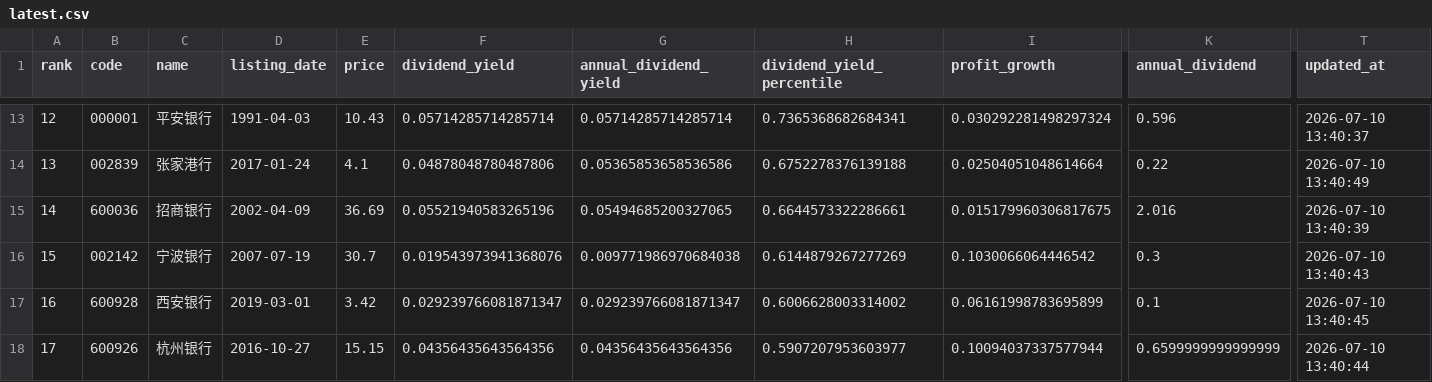
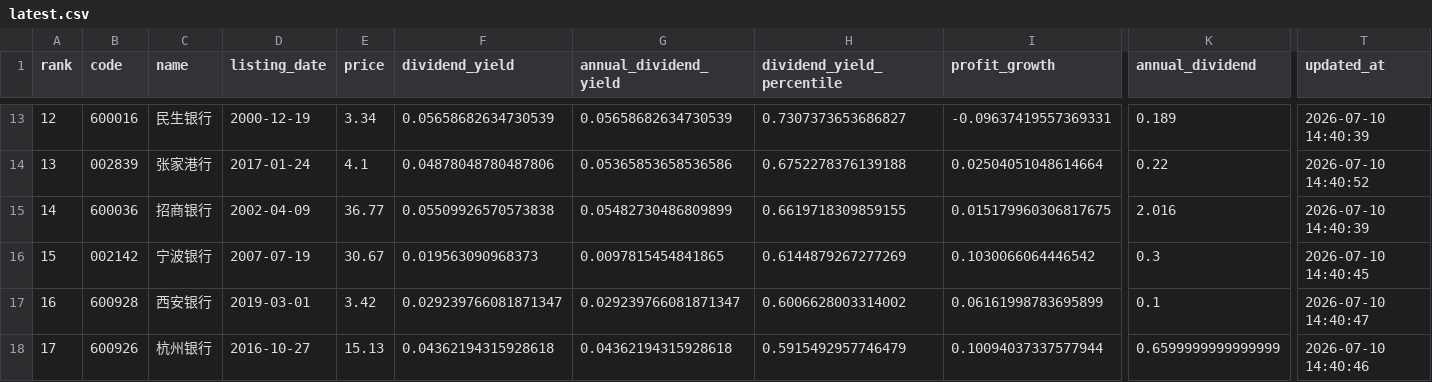
Before and after one commit to wdr0214/a-bank-monitor, a CSV file: data/latest.csv, drawn as a sheet; only a part is shown, gaps mark what is left out; the diff covers the shown part only; the diff names each change by its address in the sheet, - before the commit and + after, or states it on an @@ line.

```diff
--- a/data/latest.csv
+++ b/data/latest.csv
-B13 (code): 000001
+B13 (code): 600016
-C13 (name): 平安银行
+C13 (name): 民生银行
-D13 (listing_date): 1991-04-03
+D13 (listing_date): 2000-12-19
-E13 (price): 10.43
+E13 (price): 3.34
-F13 (dividend_yield): 0.05714285714285714
+F13 (dividend_yield): 0.05658682634730539
-G13 (annual_dividend_yield): 0.05714285714285714
+G13 (annual_dividend_yield): 0.05658682634730539
-H13 (dividend_yield_percentile): 0.7365368682684341
+H13 (dividend_yield_percentile): 0.7307373653686827
-I13 (profit_growth): 0.030292281498297324
+I13 (profit_growth): -0.09637419557369331
-K13 (annual_dividend): 0.596
+K13 (annual_dividend): 0.189
-T13 (updated_at): 2026-07-10 13:40:37
+T13 (updated_at): 2026-07-10 14:40:39
-T14 (updated_at): 2026-07-10 13:40:49
+T14 (updated_at): 2026-07-10 14:40:52
-E15 (price): 36.69
+E15 (price): 36.77
-F15 (dividend_yield): 0.05521940583265196
+F15 (dividend_yield): 0.05509926570573838
-G15 (annual_dividend_yield): 0.05494685200327065
+G15 (annual_dividend_yield): 0.05482730486809899
-H15 (dividend_yield_percentile): 0.6644573322286661
+H15 (dividend_yield_percentile): 0.6619718309859155
-T15 (updated_at): 2026-07-10 13:40:39
+T15 (updated_at): 2026-07-10 14:40:39
-E16 (price): 30.7
+E16 (price): 30.67
-F16 (dividend_yield): 0.019543973941368076
+F16 (dividend_yield): 0.019563090968373
-G16 (annual_dividend_yield): 0.009771986970684038
+G16 (annual_dividend_yield): 0.0097815454841865
-T16 (updated_at): 2026-07-10 13:40:43
+T16 (updated_at): 2026-07-10 14:40:45
-T17 (updated_at): 2026-07-10 13:40:45
+T17 (updated_at): 2026-07-10 14:40:47
-E18 (price): 15.15
+E18 (price): 15.13
-F18 (dividend_yield): 0.04356435643564356
+F18 (dividend_yield): 0.04362194315928618
-G18 (annual_dividend_yield): 0.04356435643564356
+G18 (annual_dividend_yield): 0.04362194315928618
-H18 (dividend_yield_percentile): 0.5907207953603977
+H18 (dividend_yield_percentile): 0.5915492957746479
-T18 (updated_at): 2026-07-10 13:40:44
+T18 (updated_at): 2026-07-10 14:40:46
```
Also changed, not shown: 164 edited cells elsewhere in this file, 2 other files.
